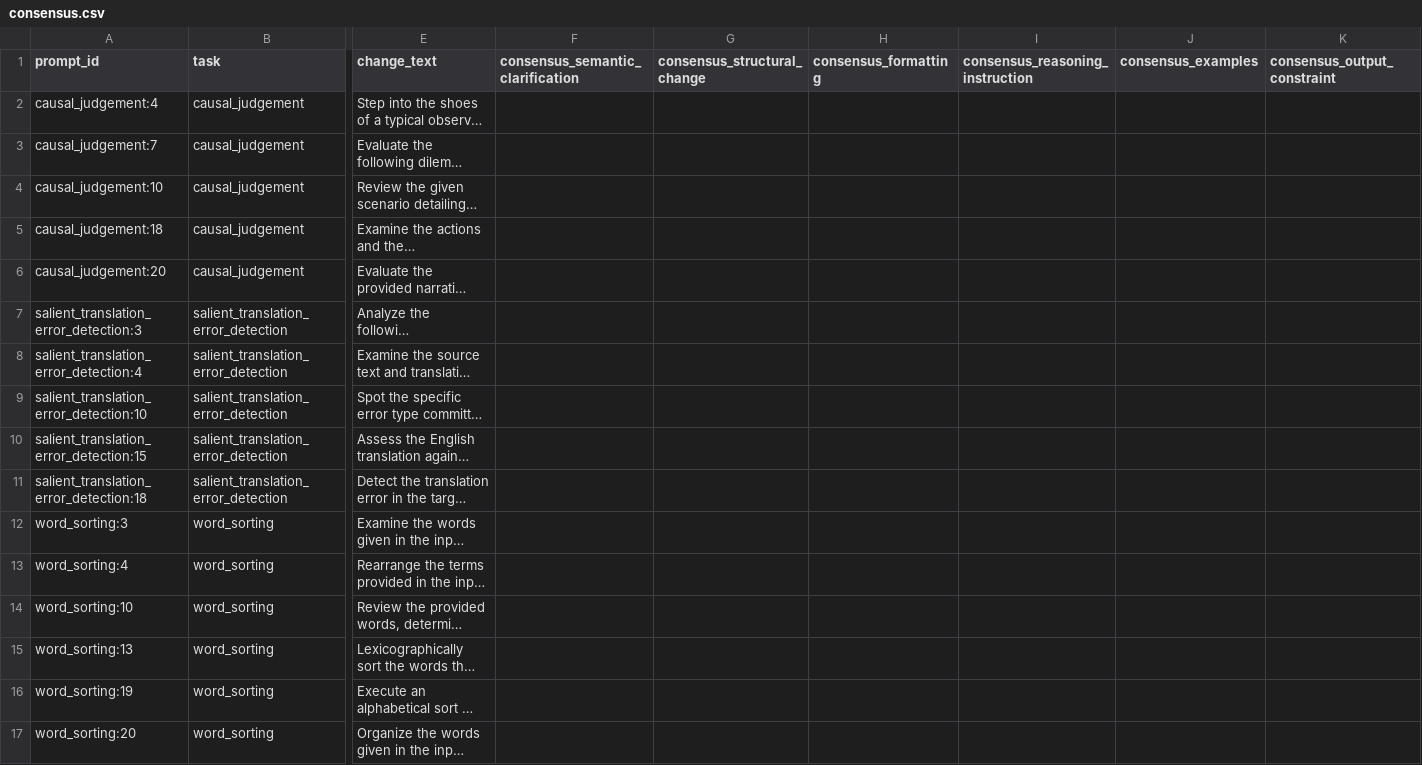
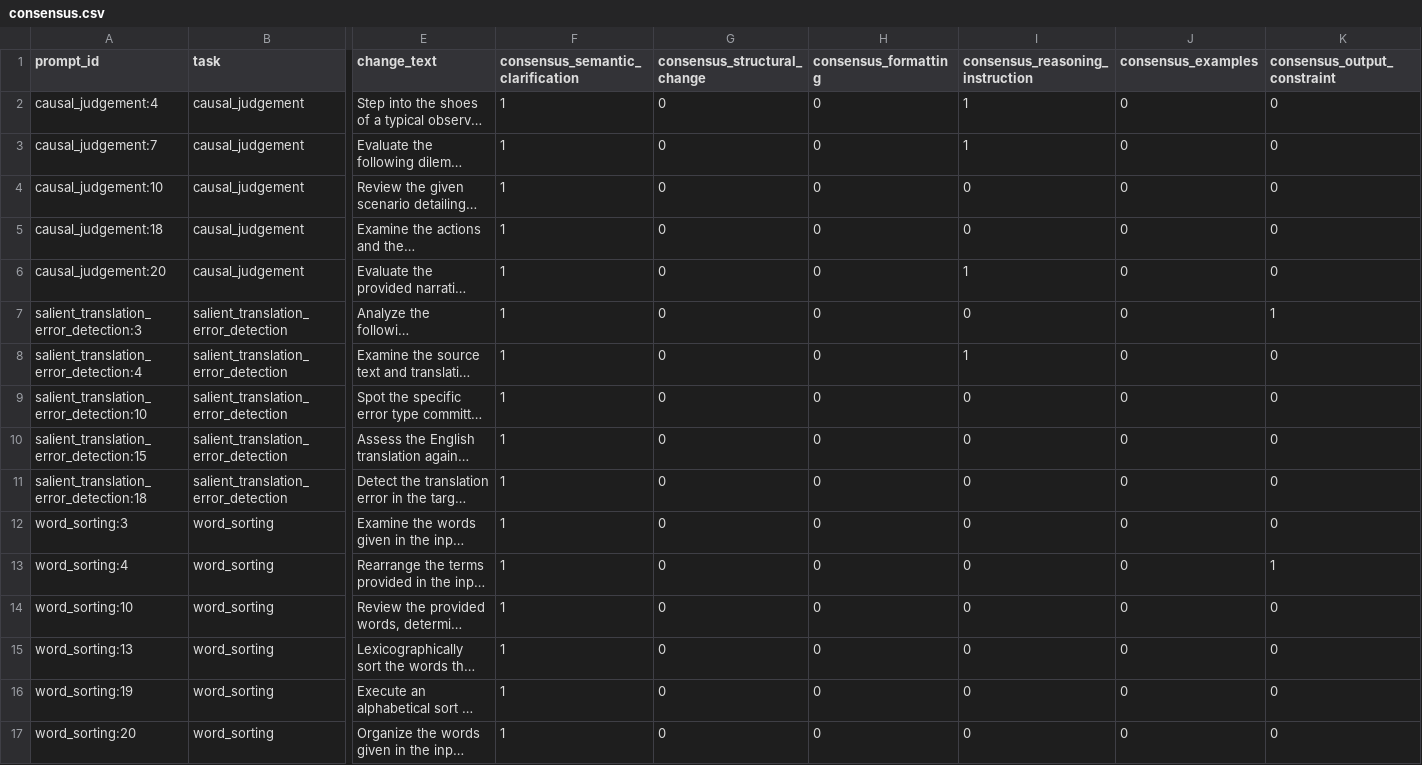
Before and after one commit to yohannab2025S/NomadicPrompts-Pilot-Testing, a CSV file: part4/coding/consensus.csv, drawn as a sheet; only a part is shown, gaps mark what is left out; long unchanged cells end in …; the diff names each change by its address in the sheet, - before the commit and + after, or states it on an @@ line.

Commit message:
Consensus

```diff
--- a/part4/coding/consensus.csv
+++ b/part4/coding/consensus.csv
-F2:F17 (consensus_semantic_clarification): (empty)
+F2:F17 (consensus_semantic_clarification): 1
-G2:G17 (consensus_structural_change): (empty)
+G2:G17 (consensus_structural_change): 0
-H2:H17 (consensus_formatting): (empty)
+H2:H17 (consensus_formatting): 0
-I2:I3 (consensus_reasoning_instruction): (empty)
+I2:I3 (consensus_reasoning_instruction): 1
-J2:J17 (consensus_examples): (empty)
+J2:J17 (consensus_examples): 0
-K2:K6 (consensus_output_constraint): (empty)
+K2:K6 (consensus_output_constraint): 0
-I4:I5 (consensus_reasoning_instruction): (empty)
+I4:I5 (consensus_reasoning_instruction): 0
-I6 (consensus_reasoning_instruction): (empty)
+I6 (consensus_reasoning_instruction): 1
-I7 (consensus_reasoning_instruction): (empty)
+I7 (consensus_reasoning_instruction): 0
-K7 (consensus_output_constraint): (empty)
+K7 (consensus_output_constraint): 1
-I8 (consensus_reasoning_instruction): (empty)
+I8 (consensus_reasoning_instruction): 1
-K8:K12 (consensus_output_constraint): (empty)
+K8:K12 (consensus_output_constraint): 0
-I9:I17 (consensus_reasoning_instruction): (empty)
+I9:I17 (consensus_reasoning_instruction): 0
-K13 (consensus_output_constraint): (empty)
+K13 (consensus_output_constraint): 1
-K14:K17 (consensus_output_constraint): (empty)
+K14:K17 (consensus_output_constraint): 0
```
